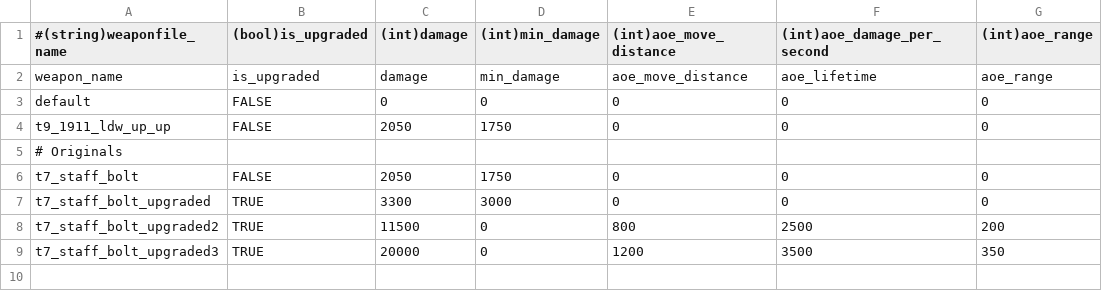
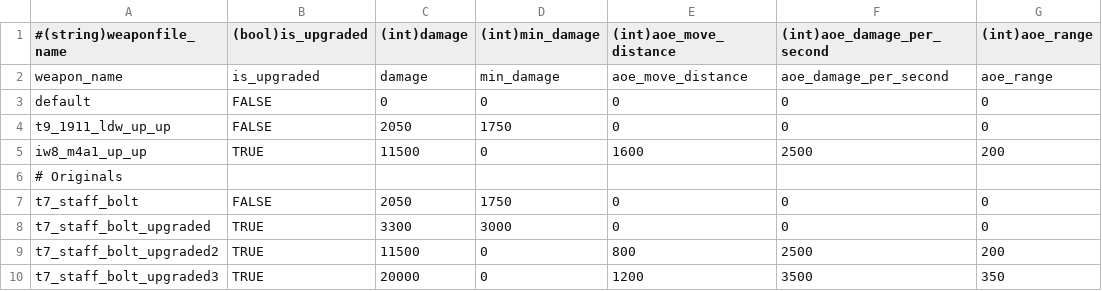
Before and after one commit to t7-reapy/t7_workspace, a CSV file: usermaps/zm_ai_test/gamedata/weapons/zm/hb21_staff_bolt_settings.csv, drawn as a sheet.

Commit message:
feat(pap): add M4A1 second upgrade

```diff
--- a/usermaps/zm_ai_test/gamedata/weapons/zm/hb21_staff_bolt_settings.csv
+++ b/usermaps/zm_ai_test/gamedata/weapons/zm/hb21_staff_bolt_settings.csv
@@ -1,5 +1,6 @@
 #(string)weaponfile_name,(bool)is_upgraded,(int)damage,(int)min_damage,(int)aoe_move_distance,(int)aoe_damage_per_second,(int)aoe_range
-weapon_name,is_upgraded,damage,min_damage,aoe_move_distance,aoe_lifetime,aoe_range
+weapon_name,is_upgraded,damage,min_damage,aoe_move_distance,aoe_damage_per_second,aoe_range
 default,FALSE,0,0,0,0,0
 t9_1911_ldw_up_up,FALSE,2050,1750,0,0,0
+iw8_m4a1_up_up,TRUE,11500,0,1600,2500,200
 # Originals
```
Also changed, not shown: usermaps/zm_ai_test/gamedata/weapons/zm/zm_test_weapons.csv, 6 other files.
